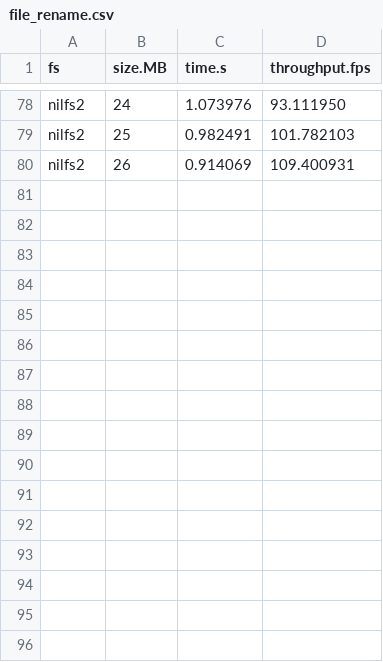
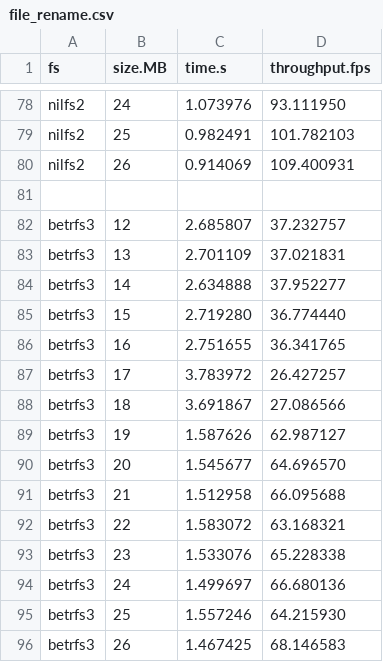
Before and after one commit to zhanyang/dissertation, a CSV file: data/raw/file_rename.csv, drawn as a sheet; only a part is shown, gaps mark what is left out; the diff names each change by its address in the sheet, - before the commit and + after, or states it on an @@ line.

Commit message:
betrfs file rename

```diff
--- a/data/raw/file_rename.csv
+++ b/data/raw/file_rename.csv
+row 81: (empty)
+row 82: betrfs3 | 12 | 2.685807 | 37.232757
+row 83: betrfs3 | 13 | 2.701109 | 37.021831
+row 84: betrfs3 | 14 | 2.634888 | 37.952277
+row 85: betrfs3 | 15 | 2.719280 | 36.774440
+row 86: betrfs3 | 16 | 2.751655 | 36.341765
+row 87: betrfs3 | 17 | 3.783972 | 26.427257
+row 88: betrfs3 | 18 | 3.691867 | 27.086566
+row 89: betrfs3 | 19 | 1.587626 | 62.987127
+row 90: betrfs3 | 20 | 1.545677 | 64.696570
+row 91: betrfs3 | 21 | 1.512958 | 66.095688
+row 92: betrfs3 | 22 | 1.583072 | 63.168321
+row 93: betrfs3 | 23 | 1.533076 | 65.228338
+row 94: betrfs3 | 24 | 1.499697 | 66.680136
+row 95: betrfs3 | 25 | 1.557246 | 64.215930
+row 96: betrfs3 | 26 | 1.467425 | 68.146583
```
Also changed, not shown: 1 other file.
